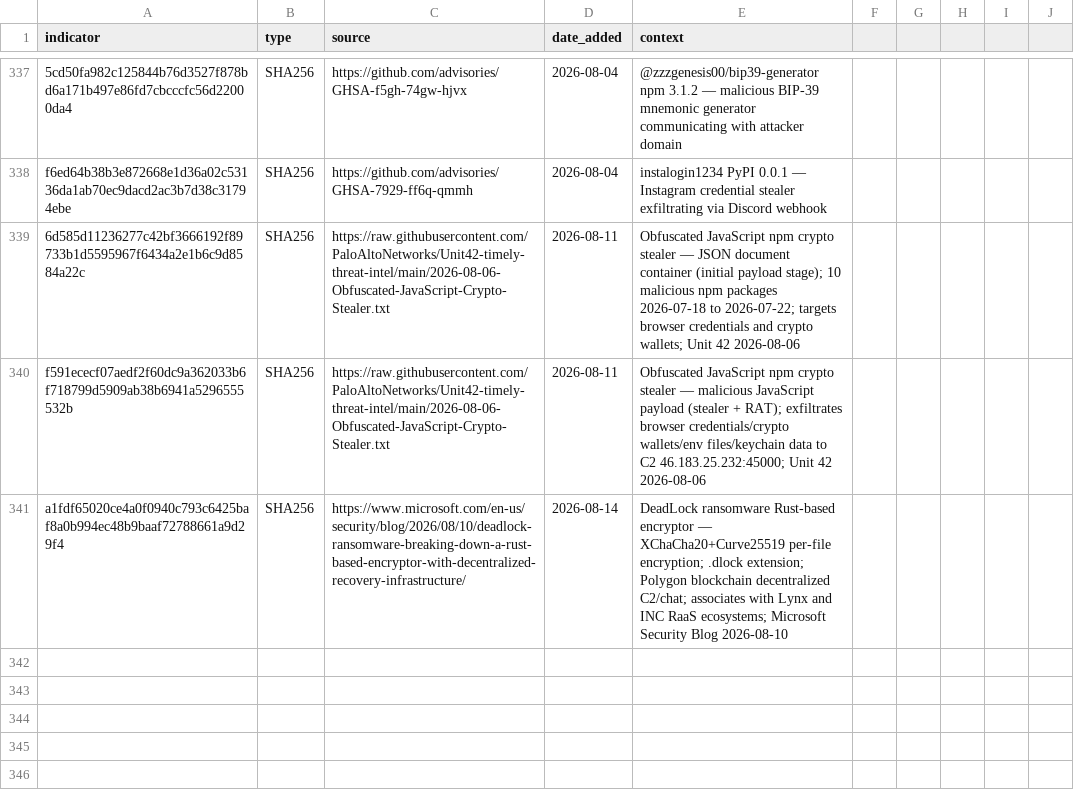
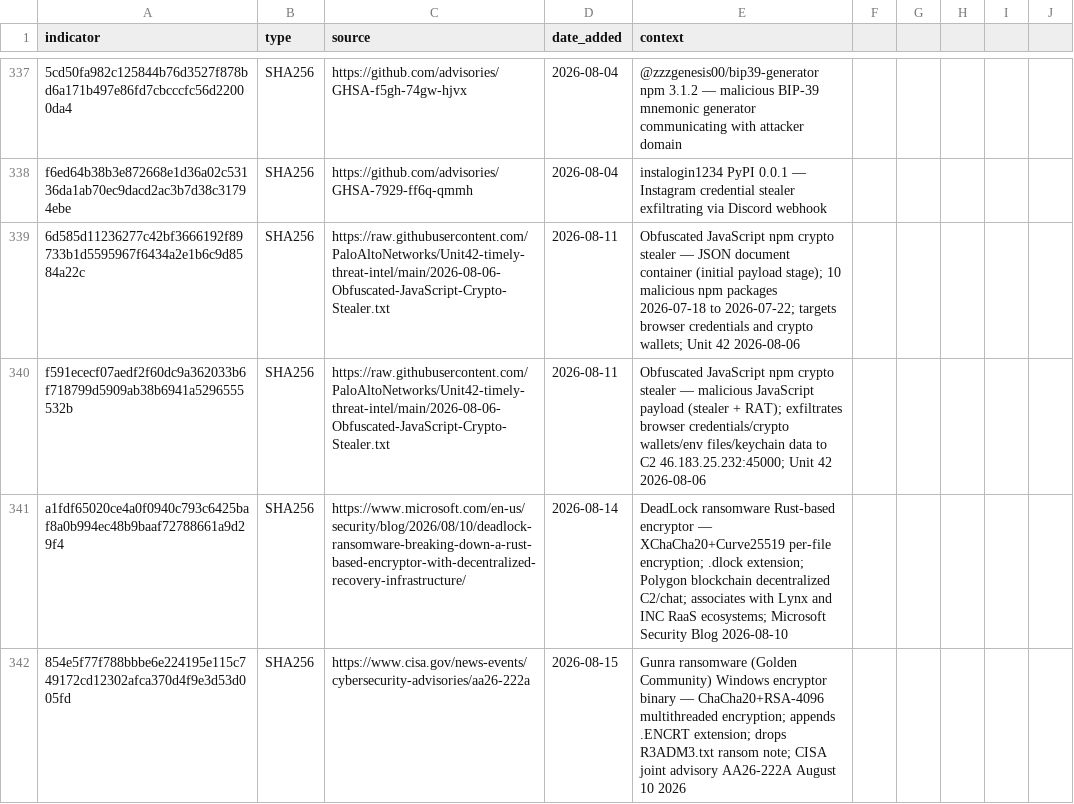
Before and after one commit to C-E-S-3/detection-engineering, a CSV file: iocs/hash.csv, drawn as a sheet; only a part is shown, gaps mark what is left out; the diff names each change by its address in the sheet, - before the commit and + after, or states it on an @@ line.

Commit message:
threat-intel 2026-08-15: 2 reports, 5 IOCs, 2 detections
Reports:
- 2026-08-10_cisa-aa26-222a-gunra-ransomware.md (CISA AA26-222A joint advisory with FBI/NSA/USSS/DC3/KNPA)
- 2026-08-13_acronis-tru-patchcord-sheetcord-hackerai-apt36.md (Acronis TRU APT36 three-implant cluster)

IOCs (5 new):
- domain: appstoore[.]solutions (APT36 PATCHCORD C2)
- domain: nic-support[.]site (APT36 SHEETCORD delivery)
- domain: datapub[.]news (Gunra leak site)
- ip: 46.30.188[.]13 (APT36 central C2 / SuperShell)
- hash: 854e5f77...005fd SHA256 (Gunra Windows encryptor)

Detections (2 new):
- command_and_control/apt36_patchcord_sheetcord_cloud_c2.md (T1071.001, T1102.002, T1102.001)
- impact/gunra_ransomware_encrt_extension.md (T1486, T1190, T1567.002)

```diff
--- a/iocs/hash.csv
+++ b/iocs/hash.csv
+row 342: 854e5f77f788bbbe6e224195e115c749172cd12302afca370d4f9e3d53d005fd | SHA256 | https://www.cisa.gov/news-events/cybersecurity-advisories/aa26-222a | 2026-08-15 | Gunra ransomware (Golden Community) Windows encryptor binary — ChaCha20+RSA-4096 multithreaded encryption; appends .ENCRT extension; drops R3ADM3.txt ransom note; CISA joint advisory AA26-222A August 10 2026
```
Also changed, not shown: iocs/domain.csv, iocs/ip.csv, 6 other files.
